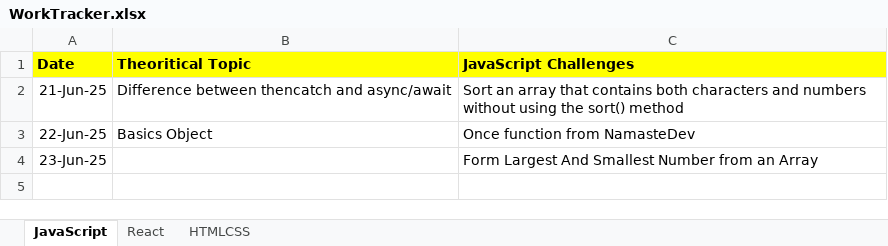
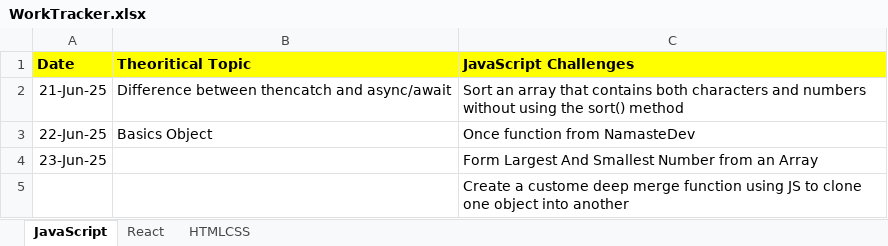
Before and after one commit to RakeshRanjanUIDeveloper/CodeWithJavaScript, an Excel workbook: WorkTracker.xlsx, sheet JavaScript, drawn as a sheet; values as stored, in another font and other column widths than the file's, no borders; the diff names each change by its address in the sheet, - before the commit and + after, or states it on an @@ line.

```diff
--- a/WorkTracker.xlsx (sheet JavaScript)
+++ b/WorkTracker.xlsx (sheet JavaScript)
+row 5:  |  | Create a custome deep merge function using JS to clone one object into another
```
Also changed, not shown: sheet React, 4 other files.
